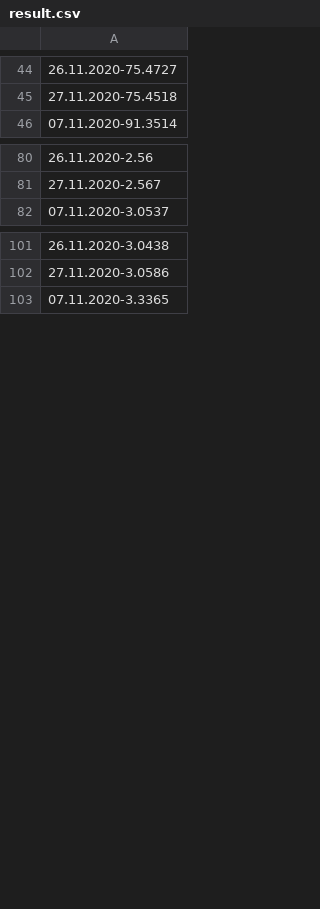
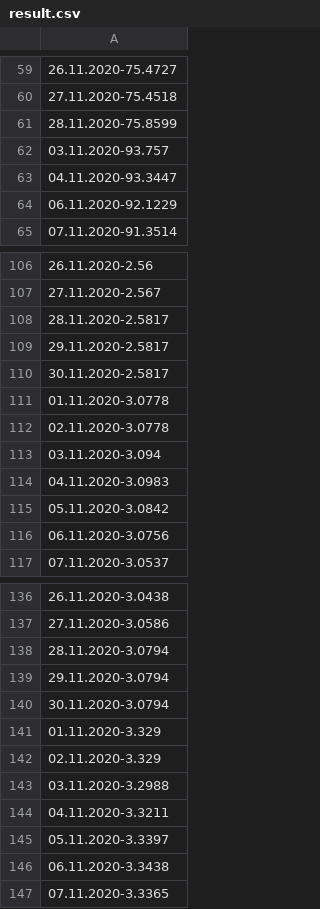
Before and after one commit to generethic/First, a CSV file: Project/result.csv, drawn as a sheet; only a part is shown, gaps mark what is left out; the diff covers the shown part only; the diff names each change by its address in the sheet, - before the commit and + after, or states it on an @@ line.

```diff
--- a/Project/result.csv
+++ b/Project/result.csv
+row 61: 28.11.2020-75.8599
+row 62: 03.11.2020-93.757
+row 63: 04.11.2020-93.3447
+row 64: 06.11.2020-92.1229
+row 108: 28.11.2020-2.5817
+row 109: 29.11.2020-2.5817
+row 110: 30.11.2020-2.5817
+row 111: 01.11.2020-3.0778
+row 112: 02.11.2020-3.0778
+row 113: 03.11.2020-3.094
+row 114: 04.11.2020-3.0983
+row 115: 05.11.2020-3.0842
+row 116: 06.11.2020-3.0756
+row 138: 28.11.2020-3.0794
+row 139: 29.11.2020-3.0794
+row 140: 30.11.2020-3.0794
+row 141: 01.11.2020-3.329
+row 142: 02.11.2020-3.329
+row 143: 03.11.2020-3.2988
+row 144: 04.11.2020-3.3211
+row 145: 05.11.2020-3.3397
+row 146: 06.11.2020-3.3438
```
Also changed, not shown: 25 added rows elsewhere in this file, 20 other files.
